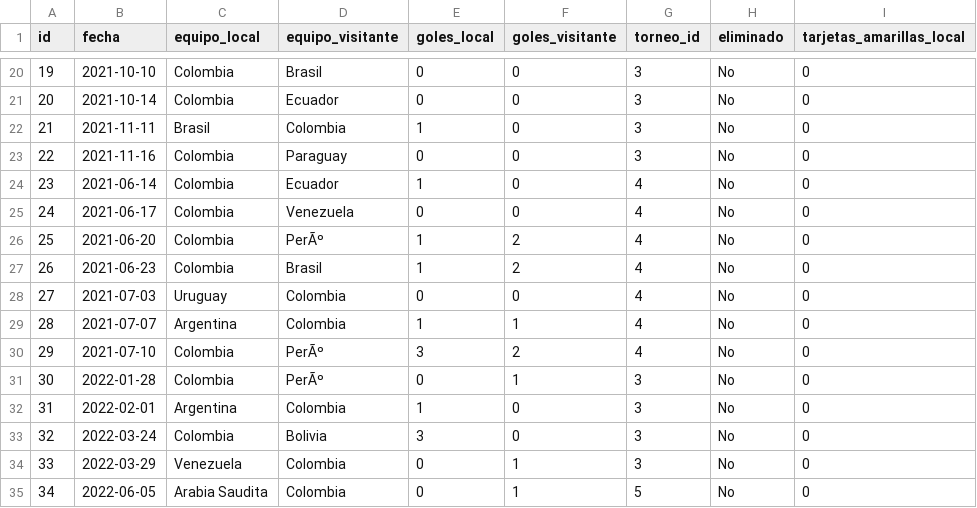
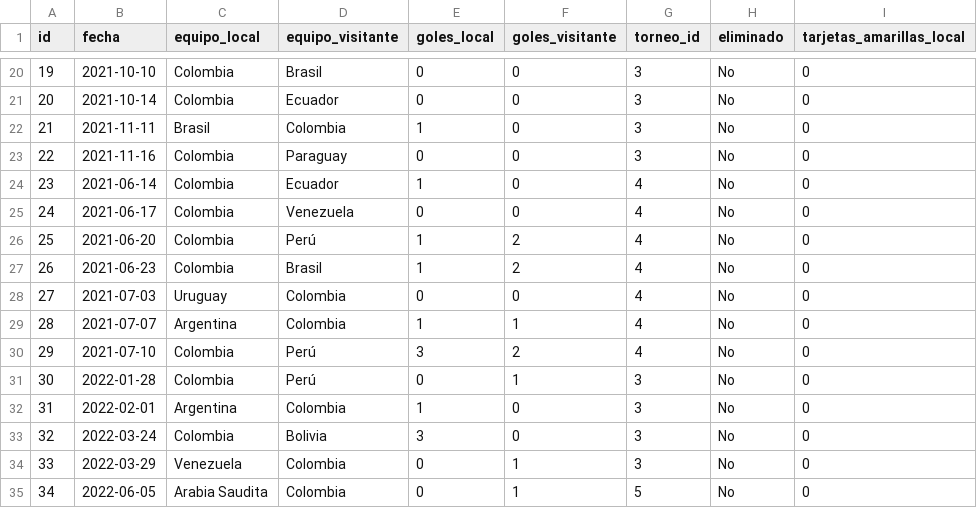
Before and after one commit to 10jechu/FastAPIProject, a CSV file: data/partidos.csv, drawn as a sheet; only a part is shown, gaps mark what is left out; the diff covers the shown part only; the diff names each change by its address in the sheet, - before the commit and + after, or states it on an @@ line.

```diff
--- a/data/partidos.csv
+++ b/data/partidos.csv
-D26 (equipo_visitante): PerÃº
+D26 (equipo_visitante): Perú
-D30:D31 (equipo_visitante): PerÃº
+D30:D31 (equipo_visitante): Perú
```
Also changed, not shown: 6 edited cells elsewhere in this file, data/equipos.csv, data/plantilla.csv, 15 other files.
